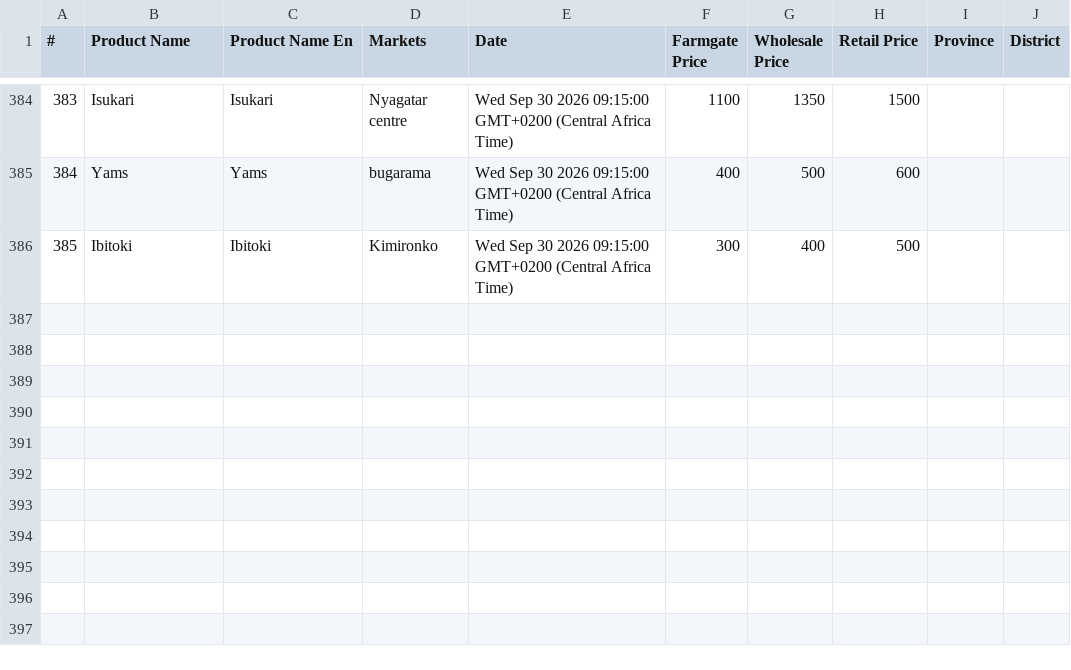
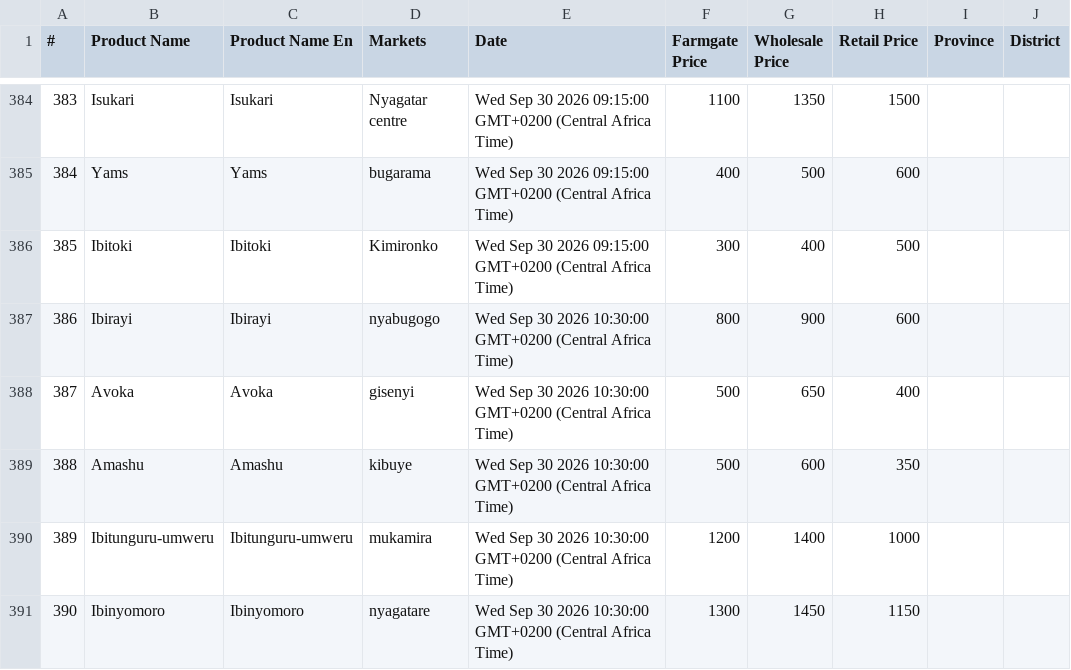
Before and after one commit to iskevine23/isoko, a CSV file: data/download.csv, drawn as a sheet; only a part is shown, gaps mark what is left out.

Commit message:
Make AI findings plain-language and add retail-below-farm-gate test rows
Rewrite issue titles, explanations and recommendations in both the browser
models and the Python AI API so they no longer reference e-Soko catalog or
registry jargon (e.g. "Not a known agricultural product: ..."). Add rows

#386-#390 to data/download.csv where retail is below farm-gate price.

```diff
--- a/data/download.csv
+++ b/data/download.csv
@@ -386 +386,6 @@
 "385","Ibitoki","Ibitoki","Kimironko","Wed Sep 30 2026 09:15:00 GMT+0200 (Central Africa Time)","300","400","500","",""
+"386","Ibirayi","Ibirayi","nyabugogo","Wed Sep 30 2026 10:30:00 GMT+0200 (Central Africa Time)","800","900","600","",""
+"387","Avoka","Avoka","gisenyi","Wed Sep 30 2026 10:30:00 GMT+0200 (Central Africa Time)","500","650","400","",""
+"388","Amashu","Amashu","kibuye","Wed Sep 30 2026 10:30:00 GMT+0200 (Central Africa Time)","500","600","350","",""
+"389","Ibitunguru-umweru","Ibitunguru-umweru","mukamira","Wed Sep 30 2026 10:30:00 GMT+0200 (Central Africa Time)","1200","1400","1000","",""
+"390","Ibinyomoro","Ibinyomoro","nyagatare","Wed Sep 30 2026 10:30:00 GMT+0200 (Central Africa Time)","1300","1450","1150","",""
```
Also changed, not shown: 15 other files.
